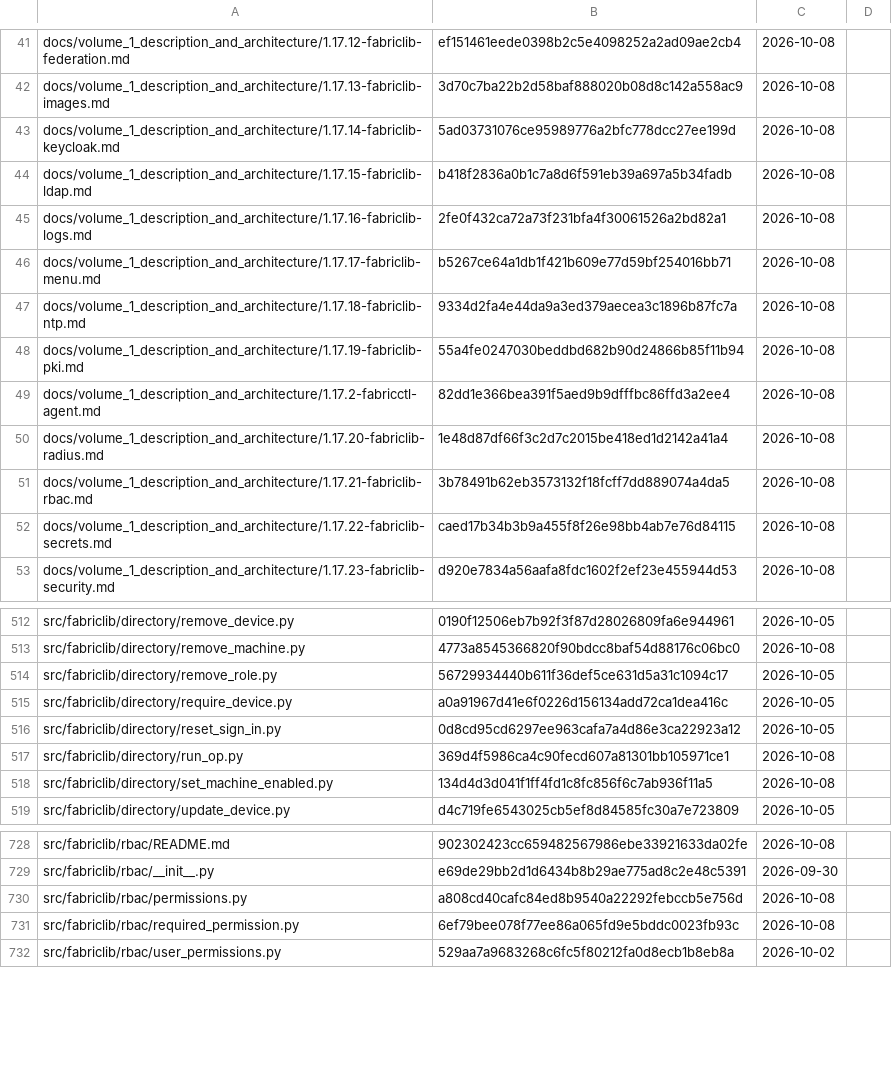
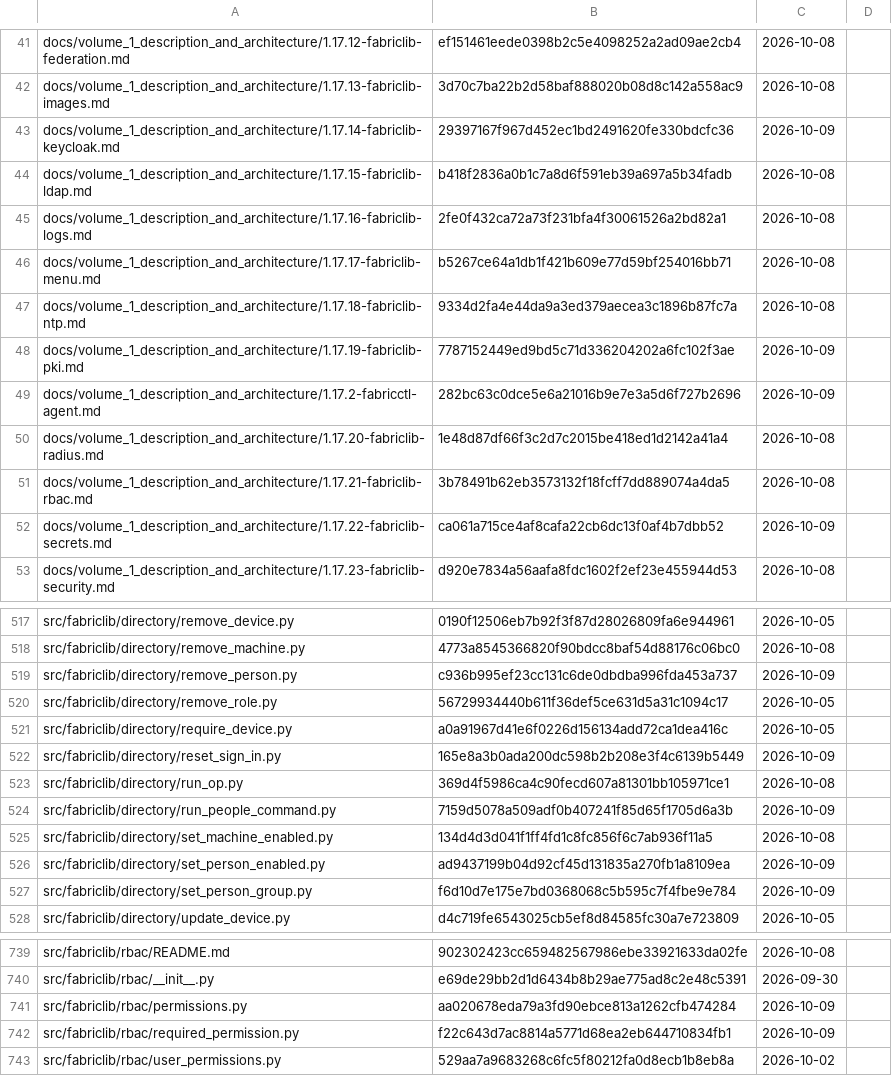
Before and after one commit to archdukejim/open-fabric, a TSV file: docs/volume_2_engineering_decisions/assets/review-ledger.tsv, drawn as a sheet; only a part is shown, gaps mark what is left out; the diff covers the shown part only.

```diff
--- a/docs/volume_2_engineering_decisions/assets/review-ledger.tsv
+++ b/docs/volume_2_engineering_decisions/assets/review-ledger.tsv
@@ -42,3 +42,3 @@ docs/volume_1_description_and_architecture/1.17.12-fabriclib-federation.md	ef151
 docs/volume_1_description_and_architecture/1.17.13-fabriclib-images.md	3d70c7ba22b2d58baf888020b08d8c142a558ac9	2026-10-08	
-docs/volume_1_description_and_architecture/1.17.14-fabriclib-keycloak.md	5ad03731076ce95989776a2bfc778dcc27ee199d	2026-10-08	
+docs/volume_1_description_and_architecture/1.17.14-fabriclib-keycloak.md	29397167f967d452ec1bd2491620fe330bdcfc36	2026-10-09	
 docs/volume_1_description_and_architecture/1.17.15-fabriclib-ldap.md	b418f2836a0b1c7a8d6f591eb39a697a5b34fadb	2026-10-08	
@@ -47,7 +47,7 @@ docs/volume_1_description_and_architecture/1.17.17-fabriclib-menu.md	b5267ce64a1
 docs/volume_1_description_and_architecture/1.17.18-fabriclib-ntp.md	9334d2fa4e44da9a3ed379aecea3c1896b87fc7a	2026-10-08	
-docs/volume_1_description_and_architecture/1.17.19-fabriclib-pki.md	55a4fe0247030beddbd682b90d24866b85f11b94	2026-10-08	
-docs/volume_1_description_and_architecture/1.17.2-fabricctl-agent.md	82dd1e366bea391f5aed9b9dfffbc86ffd3a2ee4	2026-10-08	
+docs/volume_1_description_and_architecture/1.17.19-fabriclib-pki.md	7787152449ed9bd5c71d336204202a6fc102f3ae	2026-10-09	
+docs/volume_1_description_and_architecture/1.17.2-fabricctl-agent.md	282bc63c0dce5e6a21016b9e7e3a5d6f727b2696	2026-10-09	
 docs/volume_1_description_and_architecture/1.17.20-fabriclib-radius.md	1e48d87df66f3c2d7c2015be418ed1d2142a41a4	2026-10-08	
 docs/volume_1_description_and_architecture/1.17.21-fabriclib-rbac.md	3b78491b62eb3573132f18fcff7dd889074a4da5	2026-10-08	
-docs/volume_1_description_and_architecture/1.17.22-fabriclib-secrets.md	caed17b34b3b9a455f8f26e98bb4ab7e76d84115	2026-10-08	
+docs/volume_1_description_and_architecture/1.17.22-fabriclib-secrets.md	ca061a715ce4af8cafa22cb6dc13f0af4b7dbb52	2026-10-09	
 docs/volume_1_description_and_architecture/1.17.23-fabriclib-security.md	d920e7834a56aafa8fdc1602f2ef23e455944d53	2026-10-08	
@@ -513,7 +518,11 @@ src/fabriclib/directory/remove_device.py	0190f12506eb7b92f3f87d28026809fa6e94496
 src/fabriclib/directory/remove_machine.py	4773a8545366820f90bdcc8baf54d88176c06bc0	2026-10-08	
+src/fabriclib/directory/remove_person.py	c936b995ef23cc131c6de0dbdba996fda453a737	2026-10-09	
 src/fabriclib/directory/remove_role.py	56729934440b611f36def5ce631d5a31c1094c17	2026-10-05	
 src/fabriclib/directory/require_device.py	a0a91967d41e6f0226d156134add72ca1dea416c	2026-10-05	
-src/fabriclib/directory/reset_sign_in.py	0d8cd95cd6297ee963cafa7a4d86e3ca22923a12	2026-10-05	
+src/fabriclib/directory/reset_sign_in.py	165e8a3b0ada200dc598b2b208e3f4c6139b5449	2026-10-09	
 src/fabriclib/directory/run_op.py	369d4f5986ca4c90fecd607a81301bb105971ce1	2026-10-08	
+src/fabriclib/directory/run_people_command.py	7159d5078a509adf0b407241f85d65f1705d6a3b	2026-10-09	
 src/fabriclib/directory/set_machine_enabled.py	134d4d3d041f1ff4fd1c8fc856f6c7ab936f11a5	2026-10-08	
+src/fabriclib/directory/set_person_enabled.py	ad9437199b04d92cf45d131835a270fb1a8109ea	2026-10-09	
+src/fabriclib/directory/set_person_group.py	f6d10d7e175e7bd0368068c5b595c7f4fbe9e784	2026-10-09	
 src/fabriclib/directory/update_device.py	d4c719fe6543025cb5ef8d84585fc30a7e723809	2026-10-05	
@@ -729,4 +740,4 @@ src/fabriclib/rbac/README.md	902302423cc659482567986ebe33921633da02fe	2026-10-08
 src/fabriclib/rbac/__init__.py	e69de29bb2d1d6434b8b29ae775ad8c2e48c5391	2026-09-30	
-src/fabriclib/rbac/permissions.py	a808cd40cafc84ed8b9540a22292febccb5e756d	2026-10-08	
-src/fabriclib/rbac/required_permission.py	6ef79bee078f77ee86a065fd9e5bddc0023fb93c	2026-10-08	
+src/fabriclib/rbac/permissions.py	aa020678eda79a3fd90ebce813a1262cfb474284	2026-10-09	
+src/fabriclib/rbac/required_permission.py	f22c643d7ac8814a5771d68ea2eb644710834fb1	2026-10-09	
 src/fabriclib/rbac/user_permissions.py	529aa7a9683268c6fc5f80212fa0d8ecb1b8eb8a	2026-10-02	
```
Also changed, not shown: 8 added rows and 50 edited cells elsewhere in this file, scripts/docs/lib_doc_numbers.tsv, 44 other files.
